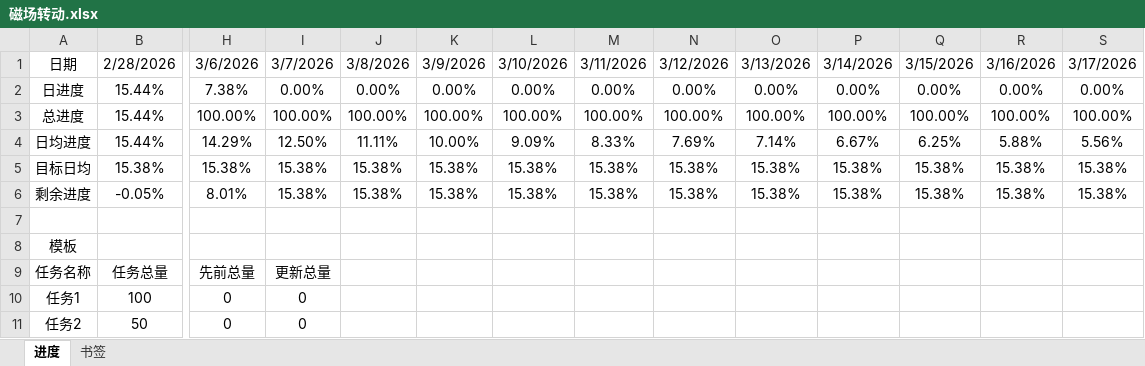
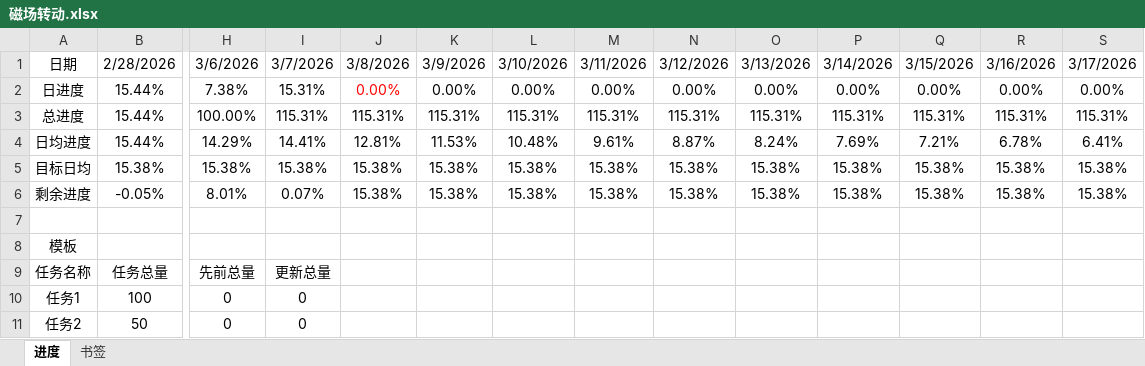
Before and after one commit to AlucardNosferatu/NPEE, an Excel workbook: FZU/PlanB/磁场转动.xlsx, sheet 进度, drawn as a sheet; only a part is shown, gaps mark what is left out; values as stored, in another font and other column widths than the file's, no borders; the diff covers the shown part only; the diff names each change by its address in the sheet, - before the commit and + after, or states it on an @@ line.

```diff
--- a/FZU/PlanB/磁场转动.xlsx (sheet 进度)
+++ b/FZU/PlanB/磁场转动.xlsx (sheet 进度)
-I2: 0.00%
+I2: 15.31%
-J2 text colour: black
+J2 text colour: #FF0000
-I3: 100.00%
+I3: 115.31%
-J3: 100.00%
+J3: 115.31%
-K3: 100.00%
+K3: 115.31%
-L3: 100.00%
+L3: 115.31%
-M3: 100.00%
+M3: 115.31%
-N3: 100.00%
+N3: 115.31%
-O3: 100.00%
+O3: 115.31%
-P3: 100.00%
+P3: 115.31%
-Q3: 100.00%
+Q3: 115.31%
-R3: 100.00%
+R3: 115.31%
-S3: 100.00%
+S3: 115.31%
-I4: 12.50%
+I4: 14.41%
-J4: 11.11%
+J4: 12.81%
-K4: 10.00%
+K4: 11.53%
-L4: 9.09%
+L4: 10.48%
-M4: 8.33%
+M4: 9.61%
-N4: 7.69%
+N4: 8.87%
-O4: 7.14%
+O4: 8.24%
-P4: 6.67%
+P4: 7.69%
-Q4: 6.25%
+Q4: 7.21%
-R4: 5.88%
+R4: 6.78%
-S4: 5.56%
+S4: 6.41%
-I6: 15.38%
+I6: 0.07%
```
Also changed, not shown: 2 added rows, 2 removed rows, 18 edited cells and cell formats elsewhere in this sheet, sheet 书签, 5 other files.
